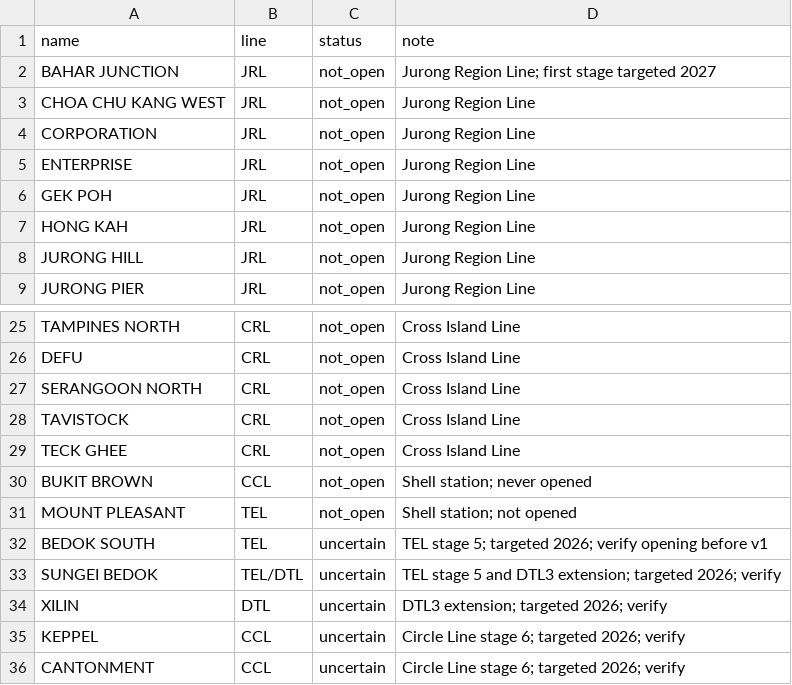
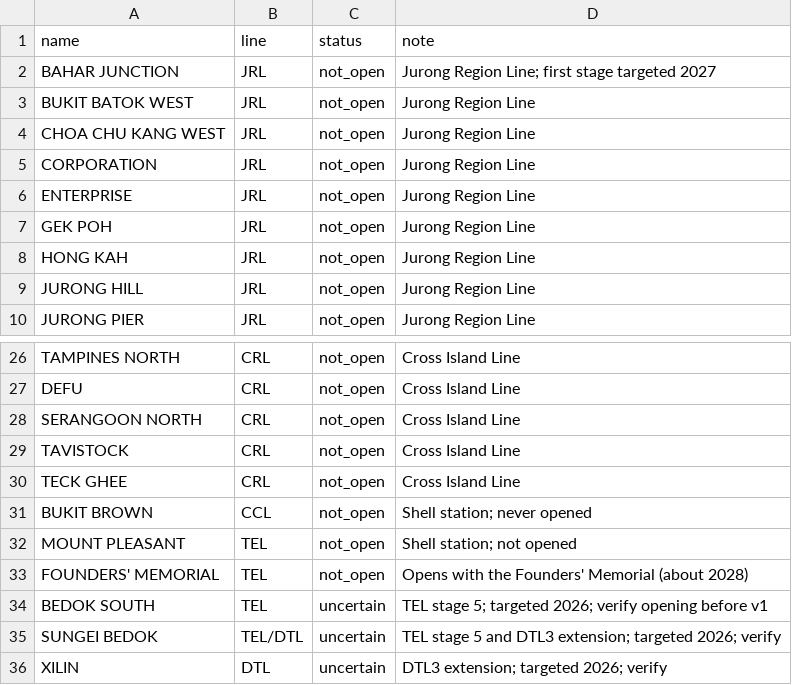
Before and after one commit to Etheo97127/tba4220-tp-geospatial-accessibility-analysis, a CSV file: data/external/rail_not_open.csv, drawn as a sheet; only a part is shown, gaps mark what is left out; the shorter side is filled out with more unchanged rows.

```diff
--- a/data/external/rail_not_open.csv
+++ b/data/external/rail_not_open.csv
@@ -2,2 +2,3 @@ name,line,status,note
 BAHAR JUNCTION,JRL,not_open,Jurong Region Line; first stage targeted 2027
+BUKIT BATOK WEST,JRL,not_open,Jurong Region Line
 CHOA CHU KANG WEST,JRL,not_open,Jurong Region Line
@@ -31,2 +32,3 @@ BUKIT BROWN,CCL,not_open,Shell station; never opened
 MOUNT PLEASANT,TEL,not_open,Shell station; not opened
+FOUNDERS' MEMORIAL,TEL,not_open,Opens with the Founders' Memorial (about 2028)
 BEDOK SOUTH,TEL,uncertain,TEL stage 5; targeted 2026; verify opening before v1
```
Also changed, not shown: 2 other files.
